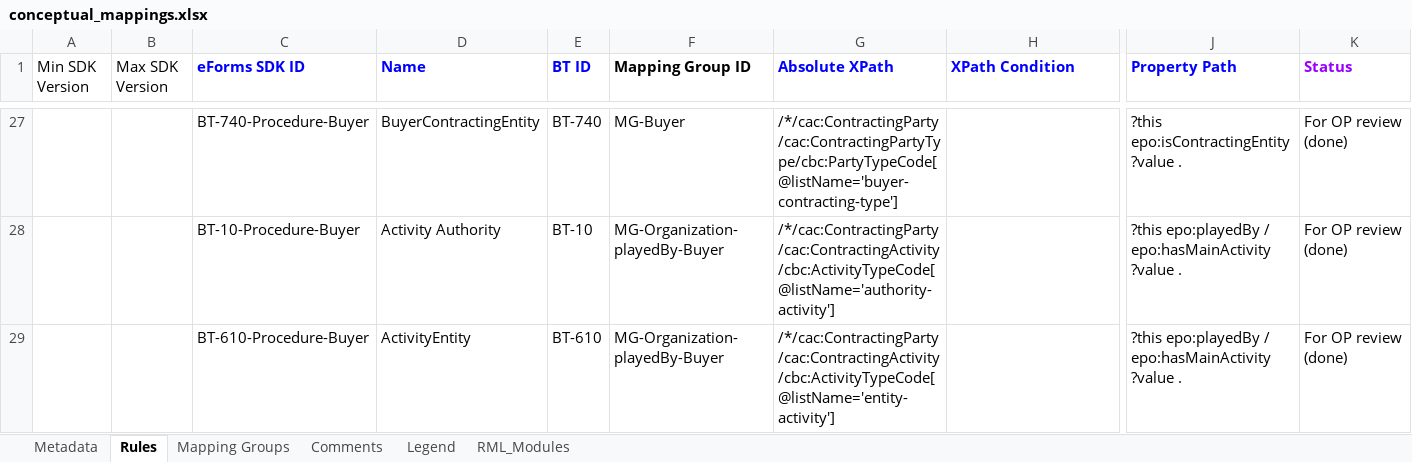
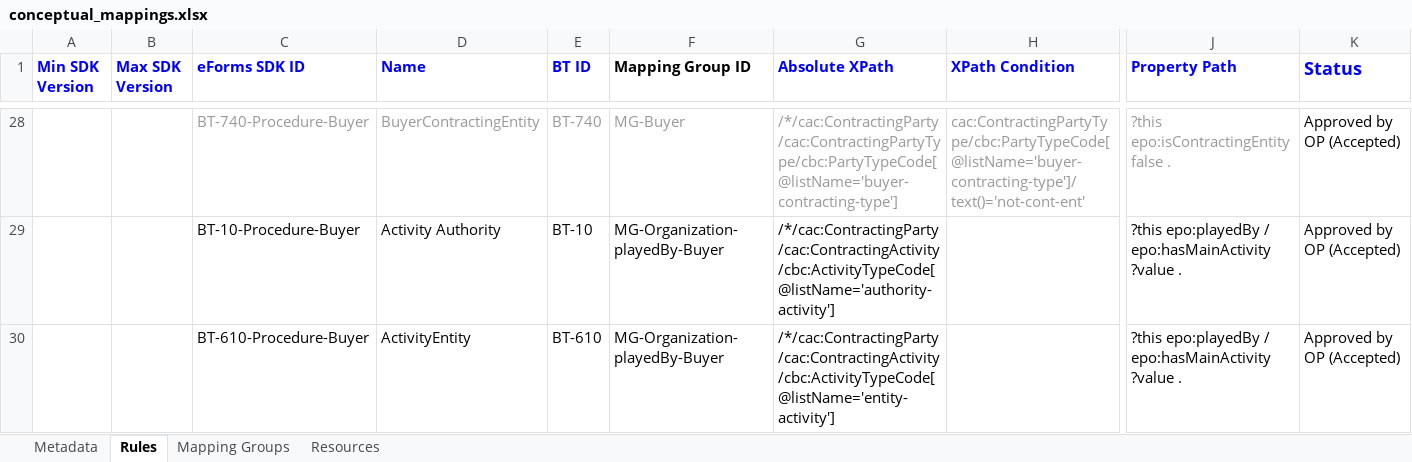
Before and after one commit to meaningfy-ws/eforms-mapping-artefacts, an Excel workbook: mappings/package_cn_v1.9_minimal/transformation/conceptual_mappings.xlsx, sheet Rules, drawn as a sheet; only a part is shown, gaps mark what is left out; values as stored, in another font and other column widths than the file's, no borders; charts and pictures and conditional formats not drawn; addresses are those after the commit; the diff covers the shown part only; the diff names each change by its address in the sheet, - before the commit and + after, or states it on an @@ line.

Commit message:
Sync minimal package CM for Module 1

```diff
--- a/mappings/package_cn_v1.9_minimal/transformation/conceptual_mappings.xlsx (sheet Rules)
+++ b/mappings/package_cn_v1.9_minimal/transformation/conceptual_mappings.xlsx (sheet Rules)
-sheet tab: Comments
-sheet tab: Legend
-sheet tab: RML_Modules
@@ sheet tab unhidden: Resources @@
@@ A1:B1 bold: off → on, text colour: black → #0000FF @@
-K1 text colour: #9900FF
+K1 text colour: #0000FF, text size: larger
-C28:G28 text colour: black
+C28:G28 text colour: #999999
-H28 (XPath Condition): (empty)
+H28 (XPath Condition): cac:ContractingPartyType/cbc:PartyTypeCode[@listName='buyer-contracting-type']/text()='not-cont-ent'
-J28 text colour: black
+J28 text colour: #999999
-J28 (Property Path): ?this epo:isContractingEntity ?value .
+J28 (Property Path): ?this epo:isContractingEntity false .
-K28:K30 (Status): For OP review (done)
+K28:K30 (Status): Approved by OP (Accepted)
```
Also changed, not shown: other rows of this sheet, sheet Mapping Groups, sheet Metadata, charts or pictures, src/transformation/conceptual_mappings.xlsx.
